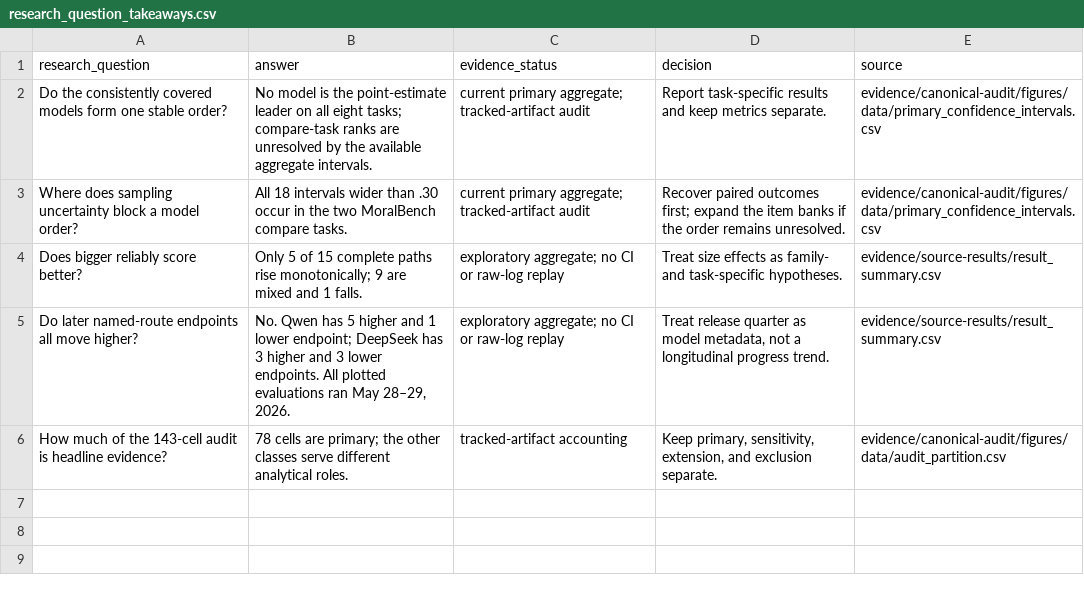
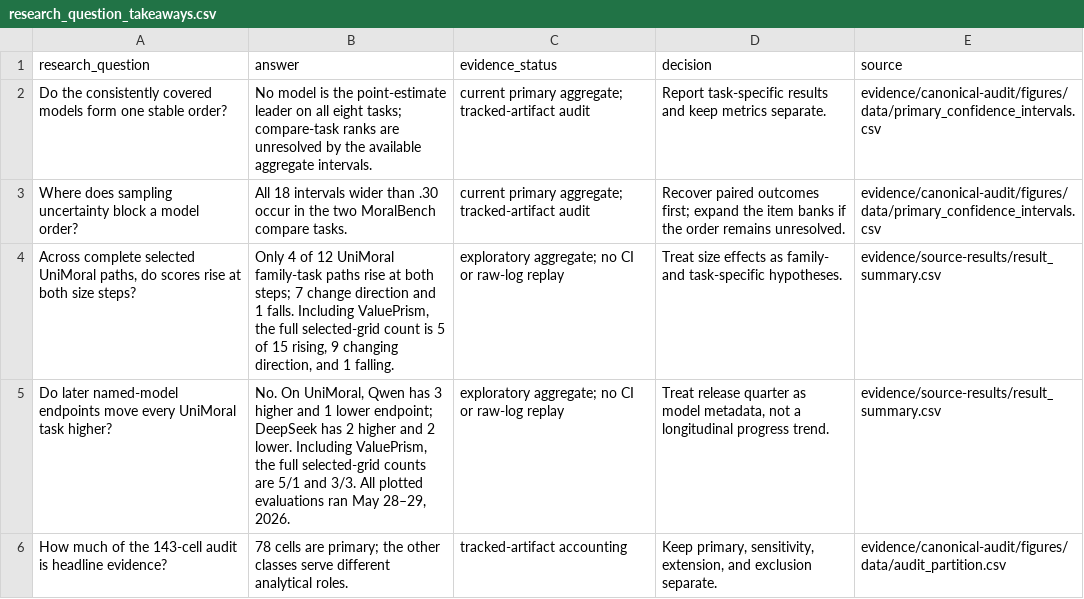
Before and after one commit to hanzhenzhujene/cei-moral-psychology-results-brief, a CSV file: data/results/research_question_takeaways.csv, drawn as a sheet.

Commit message:
Redesign size and release result visuals

```diff
--- a/data/results/research_question_takeaways.csv
+++ b/data/results/research_question_takeaways.csv
@@ -3,4 +3,4 @@ Do the consistently covered models form one stable order?,No model is the point-
 Where does sampling uncertainty block a model order?,All 18 intervals wider than .30 occur in the two MoralBench compare tasks.,current primary aggregate; tracked-artifact audit,Recover paired outcomes first; expand the item banks if the order remains unresolved.,evidence/canonical-audit/figures/data/primary_confidence_intervals.csv
-Does bigger reliably score better?,Only 5 of 15 complete paths rise monotonically; 9 are mixed and 1 falls.,exploratory aggregate; no CI or raw-log replay,Treat size effects as family- and task-specific hypotheses.,evidence/source-results/result_summary.csv
-Do later named-route endpoints all move higher?,"No. Qwen has 5 higher and 1 lower endpoint; DeepSeek has 3 higher and 3 lower endpoints. All plotted evaluations ran May 28–29, 2026.",exploratory aggregate; no CI or raw-log replay,"Treat release quarter as model metadata, not a longitudinal progress trend.",evidence/source-results/result_summary.csv
+"Across complete selected UniMoral paths, do scores rise at both size steps?","Only 4 of 12 UniMoral family-task paths rise at both steps; 7 change direction and 1 falls. Including ValuePrism, the full selected-grid count is 5 of 15 rising, 9 changing direction, and 1 falling.",exploratory aggregate; no CI or raw-log replay,Treat size effects as family- and task-specific hypotheses.,evidence/source-results/result_summary.csv
+Do later named-model endpoints move every UniMoral task higher?,"No. On UniMoral, Qwen has 3 higher and 1 lower endpoint; DeepSeek has 2 higher and 2 lower. Including ValuePrism, the full selected-grid counts are 5/1 and 3/3. All plotted evaluations ran May 28–29, 2026.",exploratory aggregate; no CI or raw-log replay,"Treat release quarter as model metadata, not a longitudinal progress trend.",evidence/source-results/result_summary.csv
 How much of the 143-cell audit is headline evidence?,78 cells are primary; the other classes serve different analytical roles.,tracked-artifact accounting,"Keep primary, sensitivity, extension, and exclusion separate.",evidence/canonical-audit/figures/data/audit_partition.csv
```
Also changed, not shown: 25 other files.
